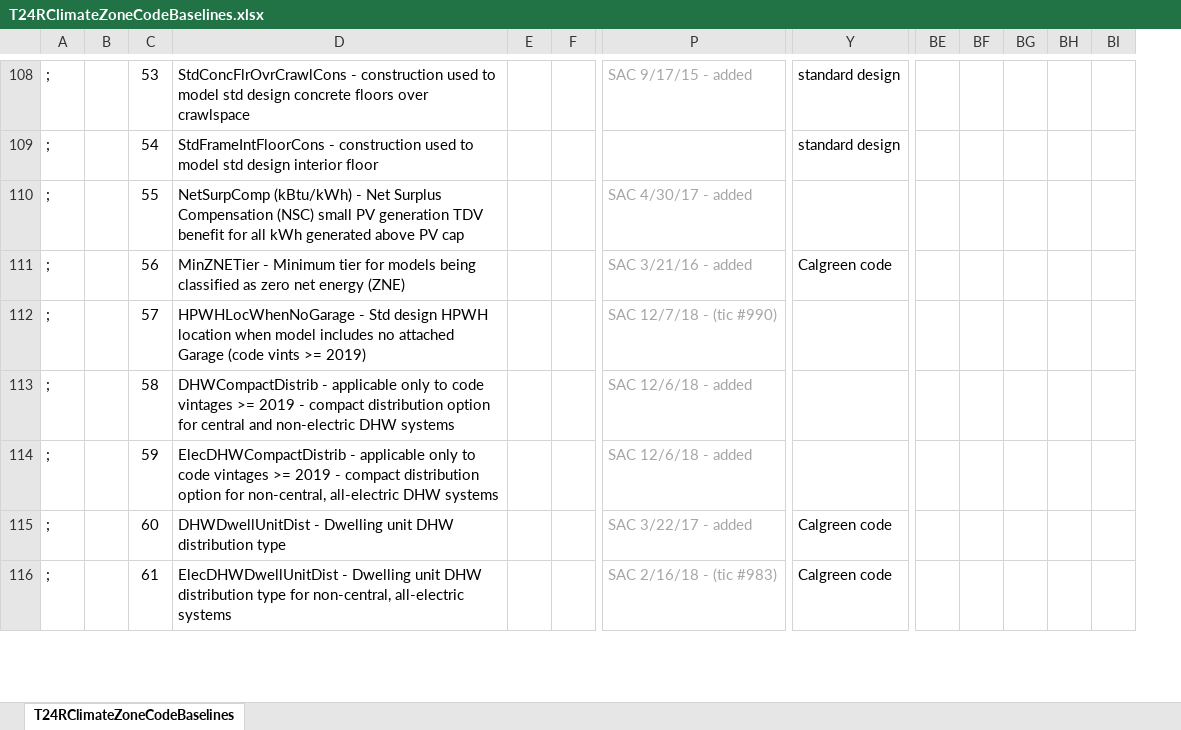
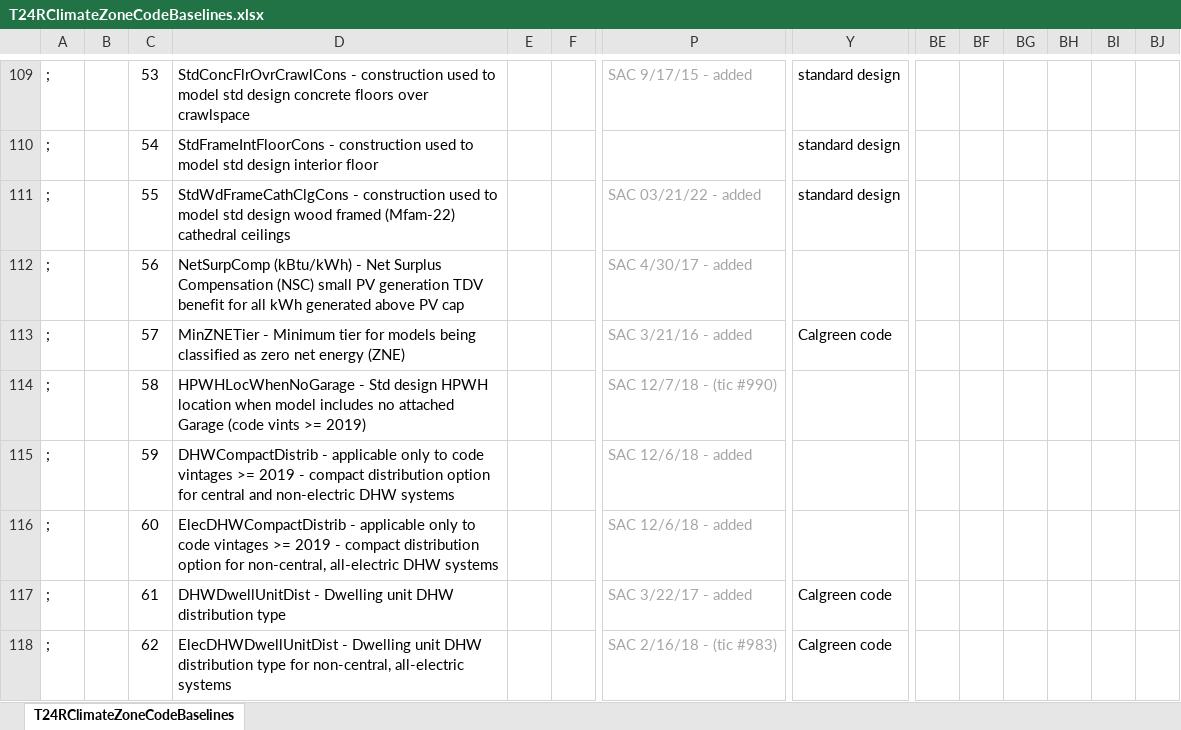
Before and after one commit to NOR-Codes-Stds/CBECC, an Excel workbook: RulesetDev/Rulesets/shared/T24RClimateZoneCodeBaselines.xlsx, sheet T24RClimateZoneCodeBaselines, drawn as a sheet; only a part is shown, gaps mark what is left out; values as stored, in another font and other column widths than the file's, no borders; addresses are those after the commit; rows hold the shown columns only; the diff covers the shown part only; the diff names each change by its address in the sheet, - before the commit and + after, or states it on an @@ line.

Commit message:
SVN Revision #7101 by scriswellwsf       ruleset and library updates preventing conversion of CathedralCeilings to Attics for 2022 MFam models

```diff
--- a/RulesetDev/Rulesets/shared/T24RClimateZoneCodeBaselines.xlsx (sheet T24RClimateZoneCodeBaselines)
+++ b/RulesetDev/Rulesets/shared/T24RClimateZoneCodeBaselines.xlsx (sheet T24RClimateZoneCodeBaselines)
+column BH, empty
+row 111: ; |  | 55 | StdWdFrameCathClgCons - construction used to model std design wood framed (Mfam-22) cathedral ceilings |  |  | SAC 03/21/22 - added | standard design
-C112: 55
+C112: 56
-C113: 56
+C113: 57
-C114: 57
+C114: 58
-C115: 58
+C115: 59
-C116: 59
+C116: 60
-C117: 60
+C117: 61
-C118: 61
+C118: 62
```
Also changed, not shown: 1 added row, 27 edited cells and cell formats elsewhere in this sheet, formulas that keep their value, 5 other files.
